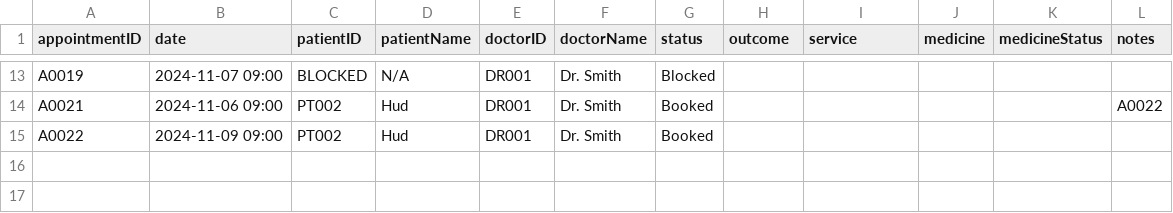
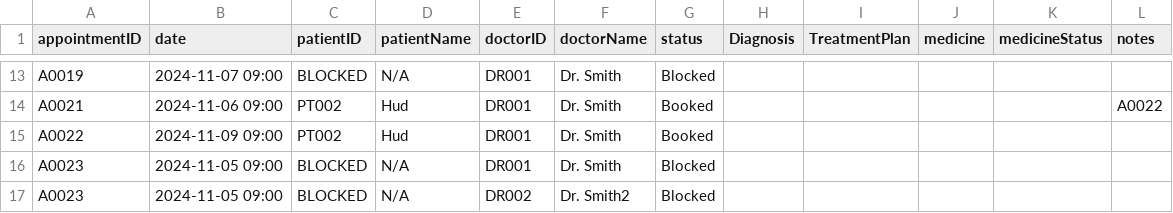
Before and after one commit to WhiteHatHud/SC2002Project, a CSV file: appointments.csv, drawn as a sheet; only a part is shown, gaps mark what is left out; the diff names each change by its address in the sheet, - before the commit and + after, or states it on an @@ line.

Commit message:
Added the diagnosis and treatments

```diff
--- a/appointments.csv
+++ b/appointments.csv
-H1: outcome
+H1: Diagnosis
-I1: service
+I1: TreatmentPlan
+row 16: A0023 | 2024-11-05 09:00 | BLOCKED | N/A | DR001 | Dr. Smith | Blocked
+row 17: A0023 | 2024-11-05 09:00 | BLOCKED | N/A | DR002 | Dr. Smith2 | Blocked
```
Also changed, not shown: 4 other files.
